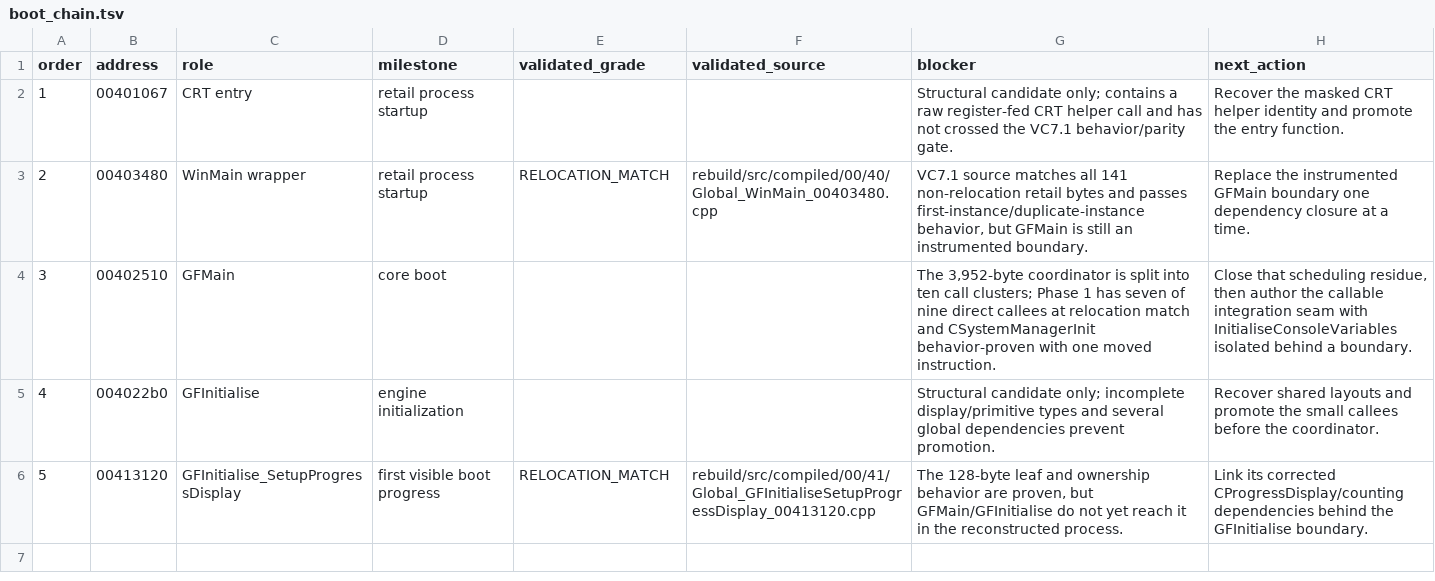
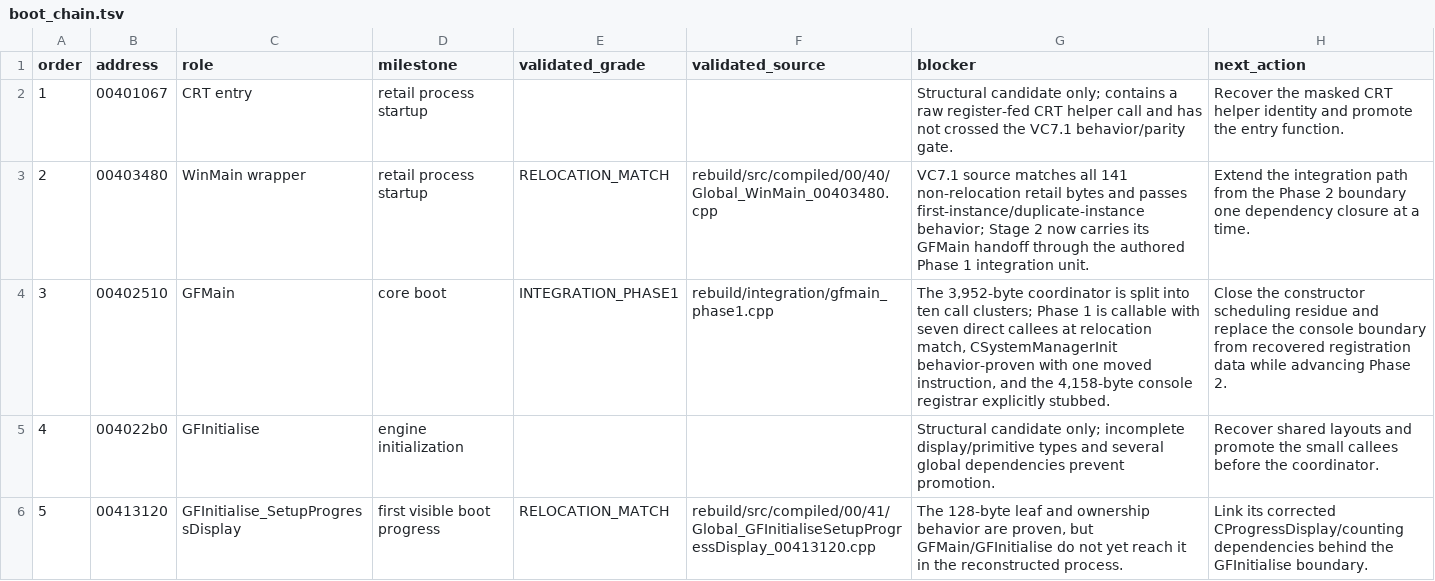
Before and after one commit to BuffJesus/FableDecomp, a TSV file: rebuild/integration/boot_chain.tsv, drawn as a sheet.

Commit message:
Add callable GFMain Phase 1 checkpoint

```diff
--- a/rebuild/integration/boot_chain.tsv
+++ b/rebuild/integration/boot_chain.tsv
@@ -2,4 +2,4 @@ order	address	role	milestone	validated_grade	validated_source	blocker	next_actio
 1	00401067	CRT entry	retail process startup			Structural candidate only; contains a raw register-fed CRT helper call and has not crossed the VC7.1 behavior/parity gate.	Recover the masked CRT helper identity and promote the entry function.
-2	00403480	WinMain wrapper	retail process startup	RELOCATION_MATCH	rebuild/src/compiled/00/40/Global_WinMain_00403480.cpp	VC7.1 source matches all 141 non-relocation retail bytes and passes first-instance/duplicate-instance behavior, but GFMain is still an instrumented boundary.	Replace the instrumented GFMain boundary one dependency closure at a time.
-3	00402510	GFMain	core boot			The 3,952-byte coordinator is split into ten call clusters; Phase 1 has seven of nine direct callees at relocation match and CSystemManagerInit behavior-proven with one moved instruction.	Close that scheduling residue, then author the callable integration seam with InitialiseConsoleVariables isolated behind a boundary.
+2	00403480	WinMain wrapper	retail process startup	RELOCATION_MATCH	rebuild/src/compiled/00/40/Global_WinMain_00403480.cpp	VC7.1 source matches all 141 non-relocation retail bytes and passes first-instance/duplicate-instance behavior; Stage 2 now carries its GFMain handoff through the authored Phase 1 integration unit.	Extend the integration path from the Phase 2 boundary one dependency closure at a time.
+3	00402510	GFMain	core boot	INTEGRATION_PHASE1	rebuild/integration/gfmain_phase1.cpp	The 3,952-byte coordinator is split into ten call clusters; Phase 1 is callable with seven direct callees at relocation match, CSystemManagerInit behavior-proven with one moved instruction, and the 4,158-byte console registrar explicitly stubbed.	Close the constructor scheduling residue and replace the console boundary from recovered registration data while advancing Phase 2.
 4	004022b0	GFInitialise	engine initialization			Structural candidate only; incomplete display/primitive types and several global dependencies prevent promotion.	Recover shared layouts and promote the small callees before the coordinator.
```
Also changed, not shown: rebuild/integration/gfmain_phases.tsv, 8 other files.
